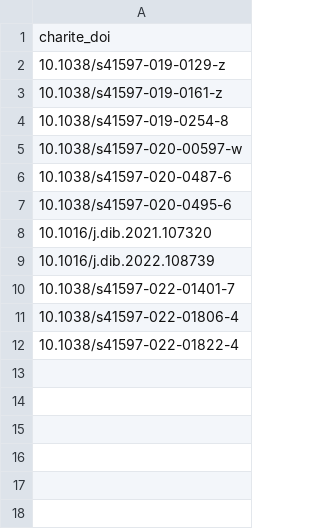
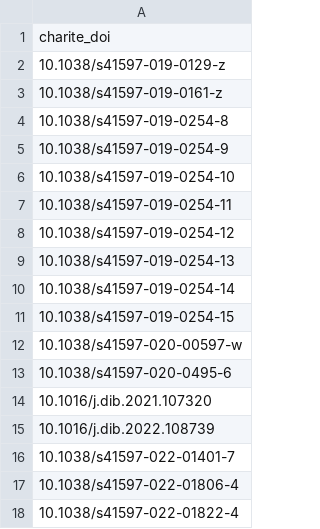
Before and after one commit to quest-bih/Mapping-the-reuse-of-biomedical-research-data, a CSV file: data/verification/metadata data articles/charite_dois_for_openalex.csv, drawn as a sheet.

```diff
--- a/data/verification/metadata data articles/charite_dois_for_openalex.csv
+++ b/data/verification/metadata data articles/charite_dois_for_openalex.csv
@@ -4,4 +4,10 @@
 "10.1038/s41597-019-0254-8"
+"10.1038/s41597-019-0254-9"
+"10.1038/s41597-019-0254-10"
+"10.1038/s41597-019-0254-11"
+"10.1038/s41597-019-0254-12"
+"10.1038/s41597-019-0254-13"
+"10.1038/s41597-019-0254-14"
+"10.1038/s41597-019-0254-15"
 "10.1038/s41597-020-00597-w"
-"10.1038/s41597-020-0487-6"
 "10.1038/s41597-020-0495-6"
```
Also changed, not shown: data/verification/metadata data articles/non_dois.csv, data/verification/metadata data articles/reusing_paper_dois_for_openalex.csv, 32 other files.
